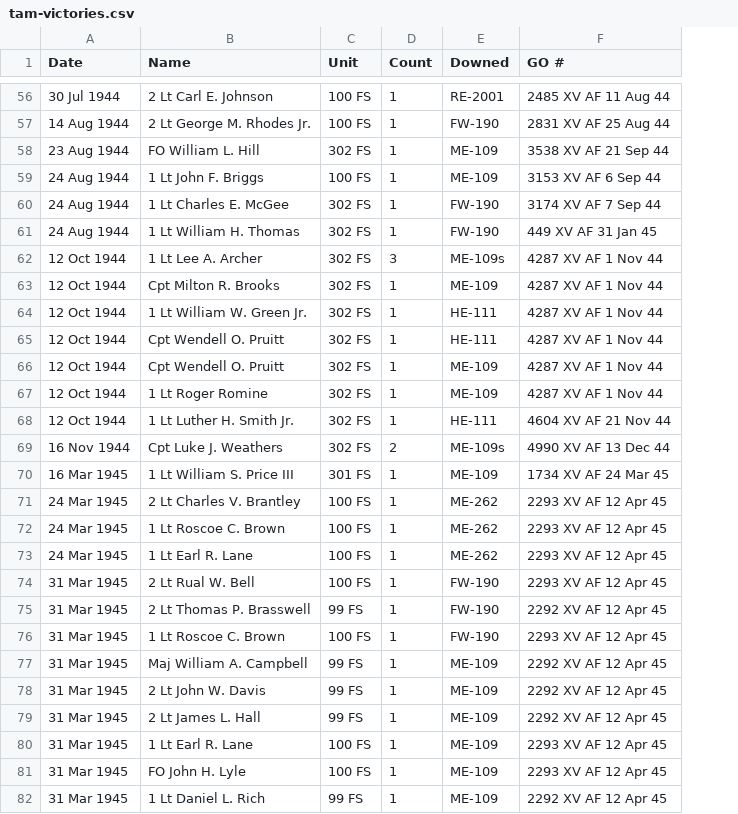
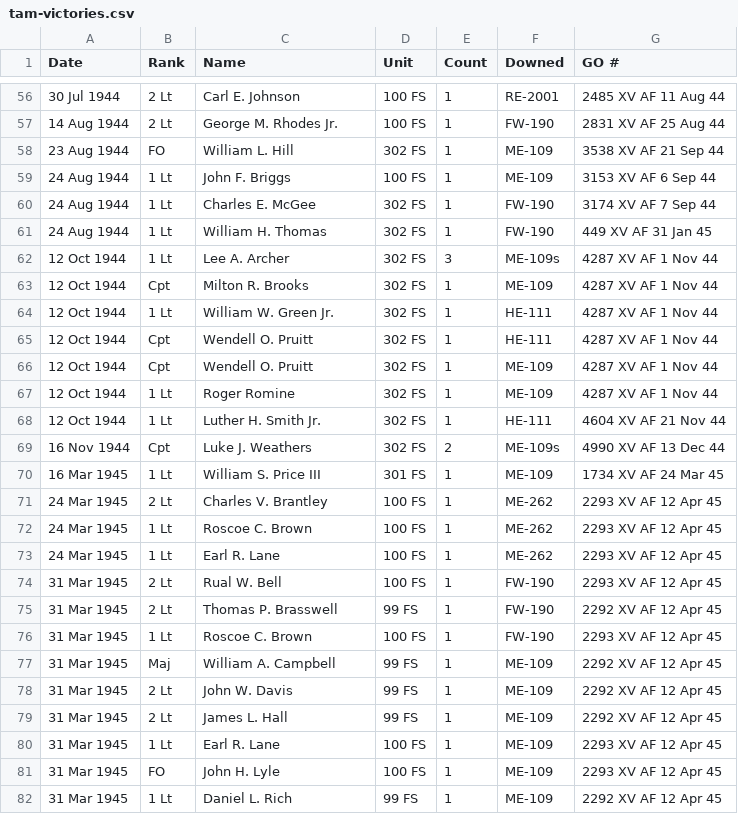
Before and after one commit to ajstarks/deckviz, a CSV file: tuskegee/tam-victories.csv, drawn as a sheet; only a part is shown, gaps mark what is left out; addresses are those after the commit; the diff covers the shown part only; the diff names each change by its address in the sheet, - before the commit and + after, or states it on an @@ line.

```diff
--- a/tuskegee/tam-victories.csv
+++ b/tuskegee/tam-victories.csv
+column B (Rank), rows 56-82: 2 Lt | 2 Lt | FO | 1 Lt | 1 Lt | 1 Lt | 1 Lt | Cpt | 1 Lt | Cpt | Cpt | 1 Lt | 1 Lt | Cpt | 1 Lt | 2 Lt | 1 Lt | 1 Lt | 2 Lt | 2 Lt | 1 Lt | Maj | 2 Lt | 2 Lt | 1 Lt | FO | 1 Lt
-C56 (Name): 2 Lt Carl E. Johnson
+C56 (Name): Carl E. Johnson
-C57 (Name): 2 Lt George M. Rhodes Jr.
+C57 (Name): George M. Rhodes Jr.
-C58 (Name): FO William L. Hill
+C58 (Name): William L. Hill
-C59 (Name): 1 Lt John F. Briggs
+C59 (Name): John F. Briggs
-C60 (Name): 1 Lt Charles E. McGee
+C60 (Name): Charles E. McGee
-C61 (Name): 1 Lt William H. Thomas
+C61 (Name): William H. Thomas
-C62 (Name): 1 Lt Lee A. Archer
+C62 (Name): Lee A. Archer
-C63 (Name): Cpt Milton R. Brooks
+C63 (Name): Milton R. Brooks
-C64 (Name): 1 Lt William W. Green Jr.
+C64 (Name): William W. Green Jr.
-C65:C66 (Name): Cpt Wendell O. Pruitt
+C65:C66 (Name): Wendell O. Pruitt
-C67 (Name): 1 Lt Roger Romine
+C67 (Name): Roger Romine
-C68 (Name): 1 Lt Luther H. Smith Jr.
+C68 (Name): Luther H. Smith Jr.
-C69 (Name): Cpt Luke J. Weathers
+C69 (Name): Luke J. Weathers
-C70 (Name): 1 Lt William S. Price III
+C70 (Name): William S. Price III
-C71 (Name): 2 Lt Charles V. Brantley
+C71 (Name): Charles V. Brantley
-C72 (Name): 1 Lt Roscoe C. Brown
+C72 (Name): Roscoe C. Brown
-C73 (Name): 1 Lt Earl R. Lane
+C73 (Name): Earl R. Lane
-C74 (Name): 2 Lt Rual W. Bell
+C74 (Name): Rual W. Bell
-C75 (Name): 2 Lt Thomas P. Brasswell
+C75 (Name): Thomas P. Brasswell
-C76 (Name): 1 Lt Roscoe C. Brown
+C76 (Name): Roscoe C. Brown
-C77 (Name): Maj William A. Campbell
+C77 (Name): William A. Campbell
-C78 (Name): 2 Lt John W. Davis
+C78 (Name): John W. Davis
-C79 (Name): 2 Lt James L. Hall
+C79 (Name): James L. Hall
-C80 (Name): 1 Lt Earl R. Lane
+C80 (Name): Earl R. Lane
-C81 (Name): FO John H. Lyle
+C81 (Name): John H. Lyle
-C82 (Name): 1 Lt Daniel L. Rich
+C82 (Name): Daniel L. Rich
```
Also changed, not shown: 68 edited cells elsewhere in this file.
